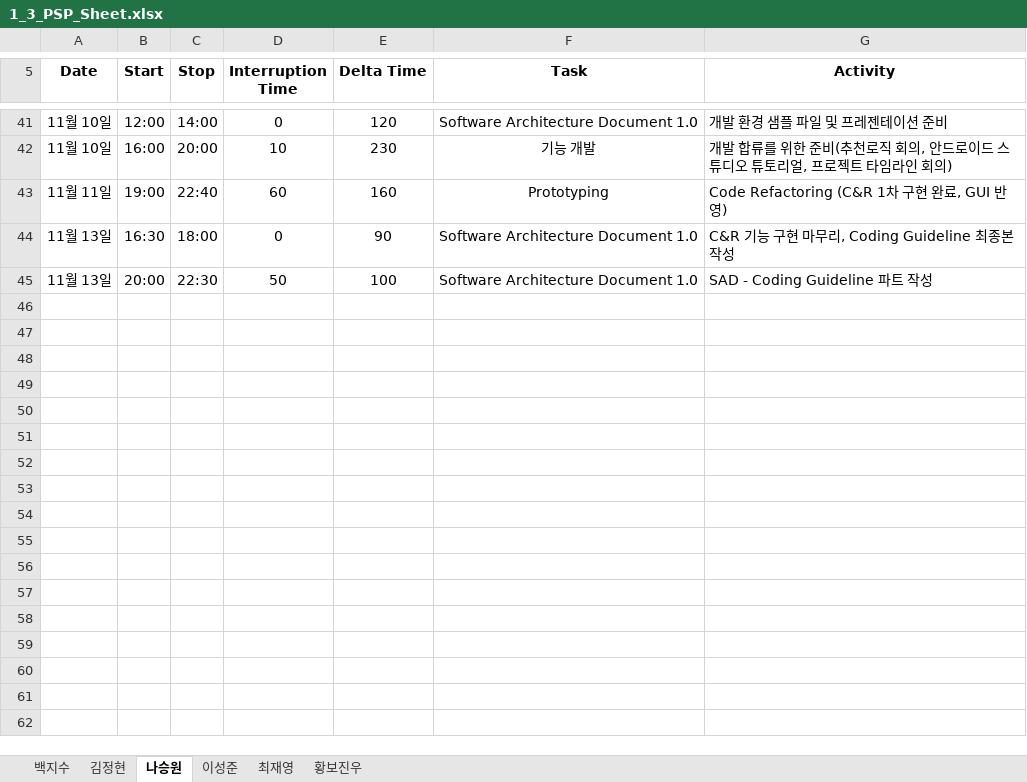
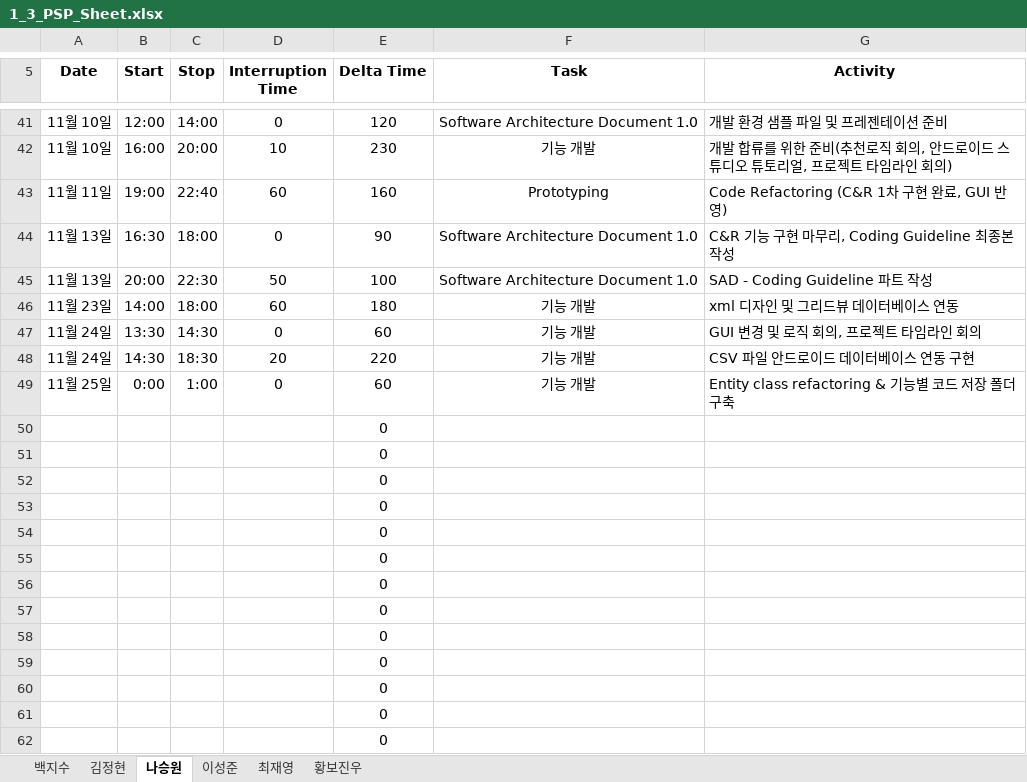
Before and after one commit to paekjisoo/babalzza, an Excel workbook: Project Documentation/1_3_PSP_Sheet.xlsx, sheet 나승원, drawn as a sheet; only a part is shown, gaps mark what is left out; values as stored, in another font and other column widths than the file's, no borders; the diff names each change by its address in the sheet, - before the commit and + after, or states it on an @@ line.

Commit message:
나승원 PSP 수정

```diff
--- a/Project Documentation/1_3_PSP_Sheet.xlsx (sheet 나승원)
+++ b/Project Documentation/1_3_PSP_Sheet.xlsx (sheet 나승원)
+row 46: 11월 23일 | 14:00 | 18:00 | 60 | 180 | 기능 개발 | xml 디자인 및 그리드뷰 데이터베이스 연동
+row 47: 11월 24일 | 13:30 | 14:30 | 0 | 60 | 기능 개발 | GUI 변경 및 로직 회의, 프로젝트 타임라인 회의
+row 48: 11월 24일 | 14:30 | 18:30 | 20 | 220 | 기능 개발 | CSV 파일 안드로이드 데이터베이스 연동 구현
+row 49: 11월 25일 | 0:00 | 1:00 | 0 | 60 | 기능 개발 | Entity class refactoring & 기능별 코드 저장 폴더 구축
+row 50:  |  |  |  | 0
+row 51:  |  |  |  | 0
+row 52:  |  |  |  | 0
+row 53:  |  |  |  | 0
+row 54:  |  |  |  | 0
+row 55:  |  |  |  | 0
+row 56:  |  |  |  | 0
+row 57:  |  |  |  | 0
+row 58:  |  |  |  | 0
+row 59:  |  |  |  | 0
+row 60:  |  |  |  | 0
+row 61:  |  |  |  | 0
+row 62:  |  |  |  | 0
```
